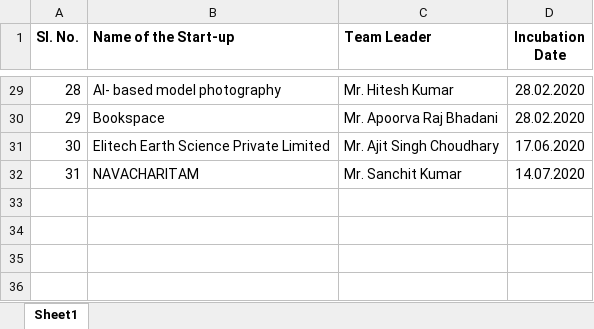
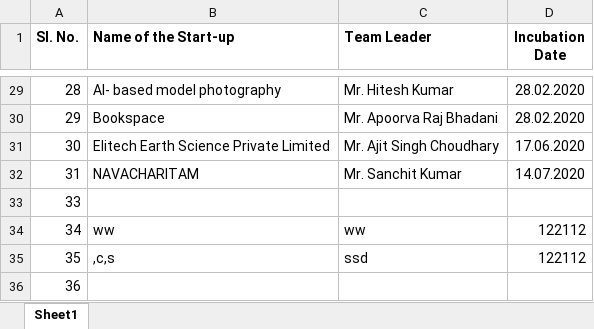
Before and after one commit to jayant-ism/ciie-blog, an Excel workbook: Start_up list(with contact details).xlsx, sheet Sheet1, drawn as a sheet; only a part is shown, gaps mark what is left out; values as stored, in another font and other column widths than the file's, no borders; the diff names each change by its address in the sheet, - before the commit and + after, or states it on an @@ line.

```diff
--- a/Start_up list(with contact details).xlsx (sheet Sheet1)
+++ b/Start_up list(with contact details).xlsx (sheet Sheet1)
+row 33: 33
+row 34: 34 | ww | ww | 122112
+row 35: 35 | ,c,s | ssd | 122112
+row 36: 36
```
Also changed, not shown: 2 other files.
